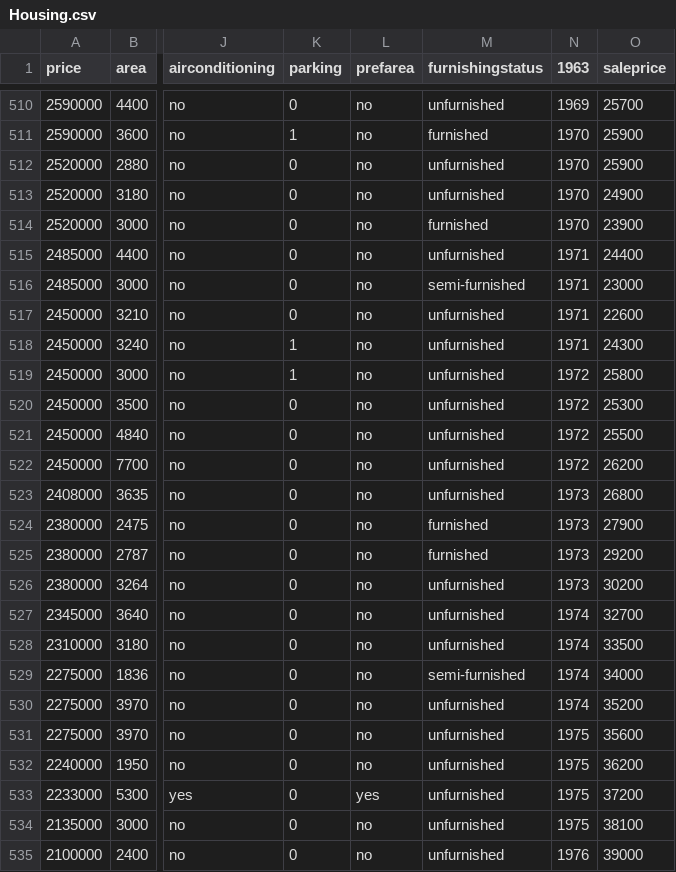
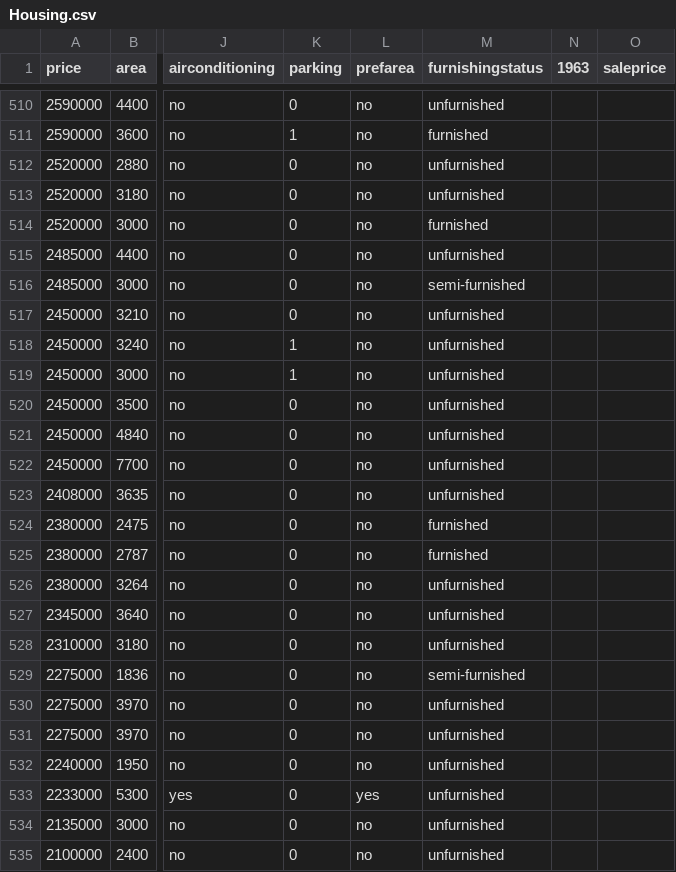
Before and after one commit to Edidas02/cs416, a CSV file: Housing.csv, drawn as a sheet; only a part is shown, gaps mark what is left out; the diff covers the shown part only; the diff names each change by its address in the sheet, - before the commit and + after, or states it on an @@ line.

```diff
--- a/Housing.csv
+++ b/Housing.csv
-N510 (1963): 1969
+N510 (1963): (empty)
-O510 (saleprice): 25700
+O510 (saleprice): (empty)
-N511:N514 (1963): 1970
+N511:N514 (1963): (empty)
-O511:O512 (saleprice): 25900
+O511:O512 (saleprice): (empty)
-O513 (saleprice): 24900
+O513 (saleprice): (empty)
-O514 (saleprice): 23900
+O514 (saleprice): (empty)
-N515:N518 (1963): 1971
+N515:N518 (1963): (empty)
-O515 (saleprice): 24400
+O515 (saleprice): (empty)
-O516 (saleprice): 23000
+O516 (saleprice): (empty)
-O517 (saleprice): 22600
+O517 (saleprice): (empty)
-O518 (saleprice): 24300
+O518 (saleprice): (empty)
-N519:N522 (1963): 1972
+N519:N522 (1963): (empty)
-O519 (saleprice): 25800
+O519 (saleprice): (empty)
-O520 (saleprice): 25300
+O520 (saleprice): (empty)
-O521 (saleprice): 25500
+O521 (saleprice): (empty)
-O522 (saleprice): 26200
+O522 (saleprice): (empty)
-N523:N526 (1963): 1973
+N523:N526 (1963): (empty)
-O523 (saleprice): 26800
+O523 (saleprice): (empty)
-O524 (saleprice): 27900
+O524 (saleprice): (empty)
-O525 (saleprice): 29200
+O525 (saleprice): (empty)
-O526 (saleprice): 30200
+O526 (saleprice): (empty)
-N527:N530 (1963): 1974
+N527:N530 (1963): (empty)
-O527 (saleprice): 32700
+O527 (saleprice): (empty)
-O528 (saleprice): 33500
+O528 (saleprice): (empty)
-O529 (saleprice): 34000
+O529 (saleprice): (empty)
-O530 (saleprice): 35200
+O530 (saleprice): (empty)
-N531:N534 (1963): 1975
+N531:N534 (1963): (empty)
-O531 (saleprice): 35600
+O531 (saleprice): (empty)
-O532 (saleprice): 36200
+O532 (saleprice): (empty)
-O533 (saleprice): 37200
+O533 (saleprice): (empty)
-O534 (saleprice): 38100
+O534 (saleprice): (empty)
-N535 (1963): 1976
+N535 (1963): (empty)
-O535 (saleprice): 39000
+O535 (saleprice): (empty)
```
Also changed, not shown: 76 edited cells elsewhere in this file, 1 other file.
